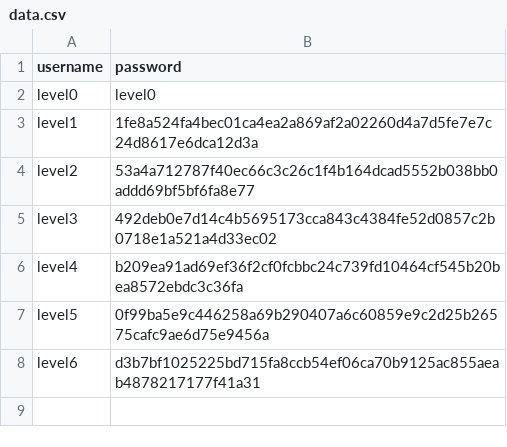
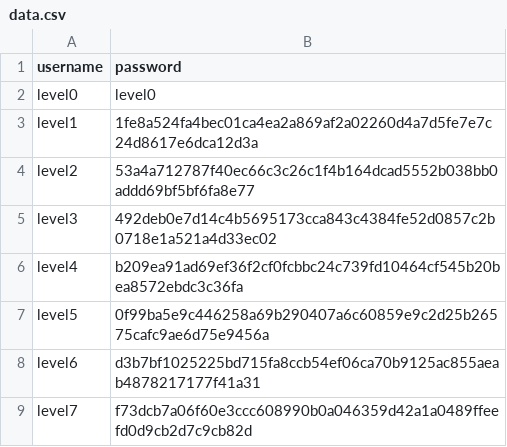
Before and after one commit to backslash-033/rainfall, a CSV file: data.csv, drawn as a sheet; the diff names each change by its address in the sheet, - before the commit and + after, or states it on an @@ line.

Commit message:
Level 7

```diff
--- a/data.csv
+++ b/data.csv
+row 9: level7 | f73dcb7a06f60e3ccc608990b0a046359d42a1a0489ffeefd0d9cb2d7c9cb82d
```
Also changed, not shown: 4 other files.
